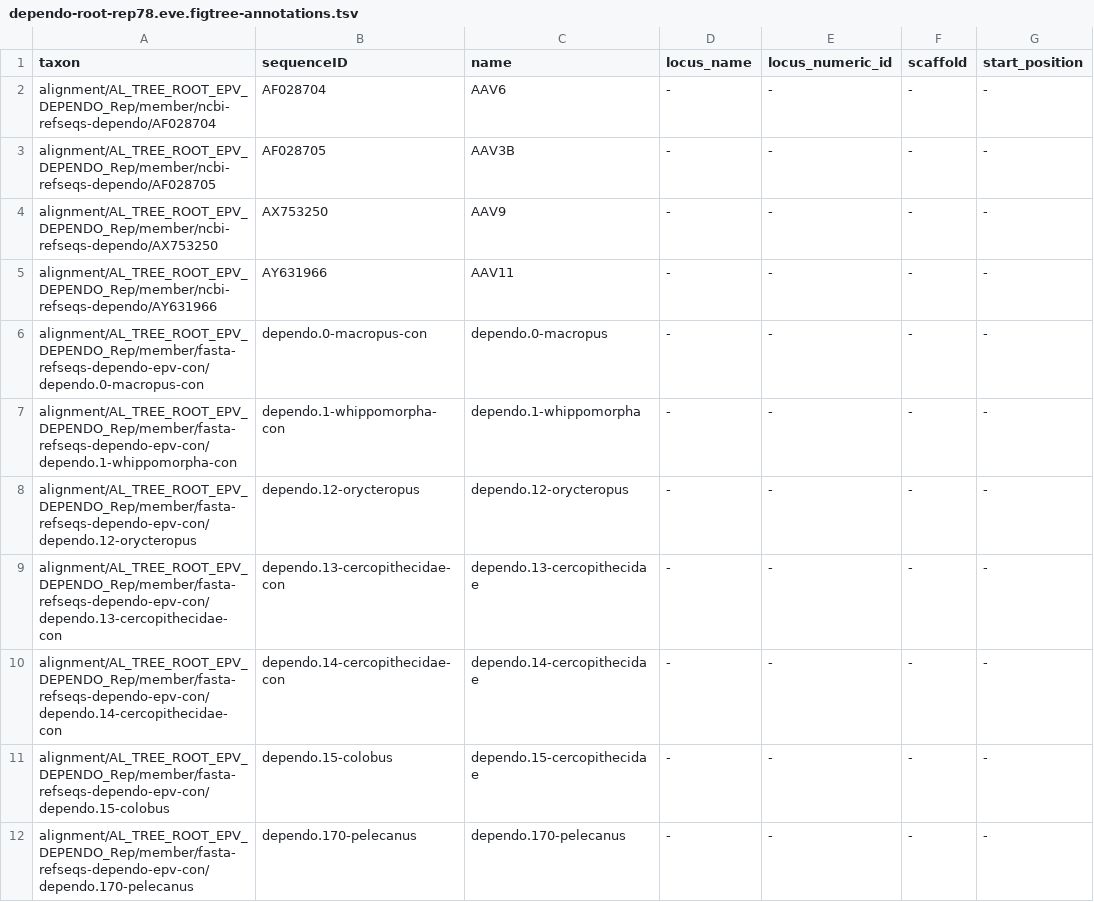
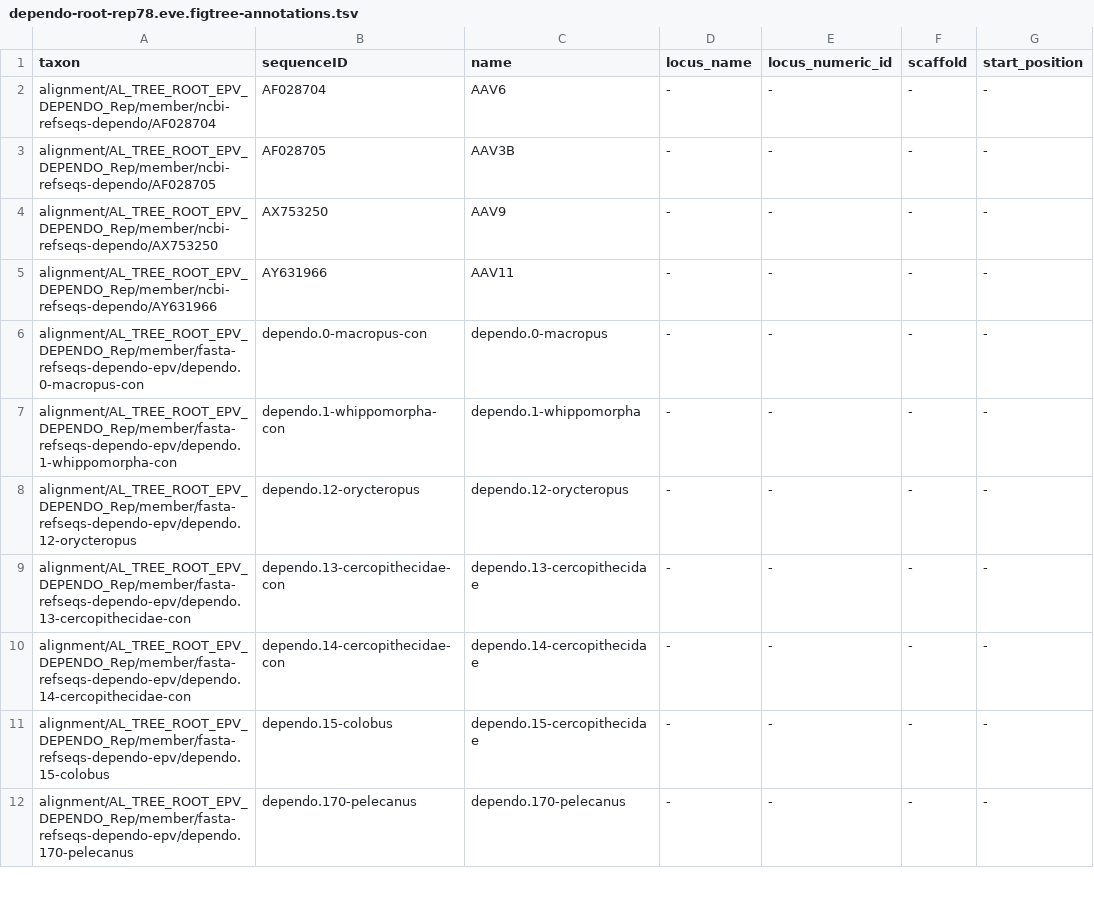
Before and after one commit to giffordlabcvr/Parvovirus-GLUE, a TSV file: trees/genus-level-with-eves/dependo-root-rep78.eve.figtree-annotations.tsv, drawn as a sheet; only a part is shown; the diff covers the shown part only; the diff names each change by its address in the sheet, - before the commit and + after, or states it on an @@ line.

Commit message:
Validated Dependo root tree reconstruction with EVEs

```diff
--- a/trees/genus-level-with-eves/dependo-root-rep78.eve.figtree-annotations.tsv
+++ b/trees/genus-level-with-eves/dependo-root-rep78.eve.figtree-annotations.tsv
-A6 (taxon): alignment/AL_TREE_ROOT_EPV_DEPENDO_Rep/member/fasta-refseqs-dependo-epv-con/dependo.0-macropus-con
+A6 (taxon): alignment/AL_TREE_ROOT_EPV_DEPENDO_Rep/member/fasta-refseqs-dependo-epv/dependo.0-macropus-con
-A7 (taxon): alignment/AL_TREE_ROOT_EPV_DEPENDO_Rep/member/fasta-refseqs-dependo-epv-con/dependo.1-whippomorpha-con
+A7 (taxon): alignment/AL_TREE_ROOT_EPV_DEPENDO_Rep/member/fasta-refseqs-dependo-epv/dependo.1-whippomorpha-con
-A8 (taxon): alignment/AL_TREE_ROOT_EPV_DEPENDO_Rep/member/fasta-refseqs-dependo-epv-con/dependo.12-orycteropus
+A8 (taxon): alignment/AL_TREE_ROOT_EPV_DEPENDO_Rep/member/fasta-refseqs-dependo-epv/dependo.12-orycteropus
-A9 (taxon): alignment/AL_TREE_ROOT_EPV_DEPENDO_Rep/member/fasta-refseqs-dependo-epv-con/dependo.13-cercopithecidae-con
+A9 (taxon): alignment/AL_TREE_ROOT_EPV_DEPENDO_Rep/member/fasta-refseqs-dependo-epv/dependo.13-cercopithecidae-con
-A10 (taxon): alignment/AL_TREE_ROOT_EPV_DEPENDO_Rep/member/fasta-refseqs-dependo-epv-con/dependo.14-cercopithecidae-con
+A10 (taxon): alignment/AL_TREE_ROOT_EPV_DEPENDO_Rep/member/fasta-refseqs-dependo-epv/dependo.14-cercopithecidae-con
-A11 (taxon): alignment/AL_TREE_ROOT_EPV_DEPENDO_Rep/member/fasta-refseqs-dependo-epv-con/dependo.15-colobus
+A11 (taxon): alignment/AL_TREE_ROOT_EPV_DEPENDO_Rep/member/fasta-refseqs-dependo-epv/dependo.15-colobus
-A12 (taxon): alignment/AL_TREE_ROOT_EPV_DEPENDO_Rep/member/fasta-refseqs-dependo-epv-con/dependo.170-pelecanus
+A12 (taxon): alignment/AL_TREE_ROOT_EPV_DEPENDO_Rep/member/fasta-refseqs-dependo-epv/dependo.170-pelecanus
```
Also changed, not shown: 1 removed row and 24 edited cells elsewhere in this file, trees/genus-level-with-eves/dependo-root-vp1.eve.figtree-annotations.tsv, 6 other files.
